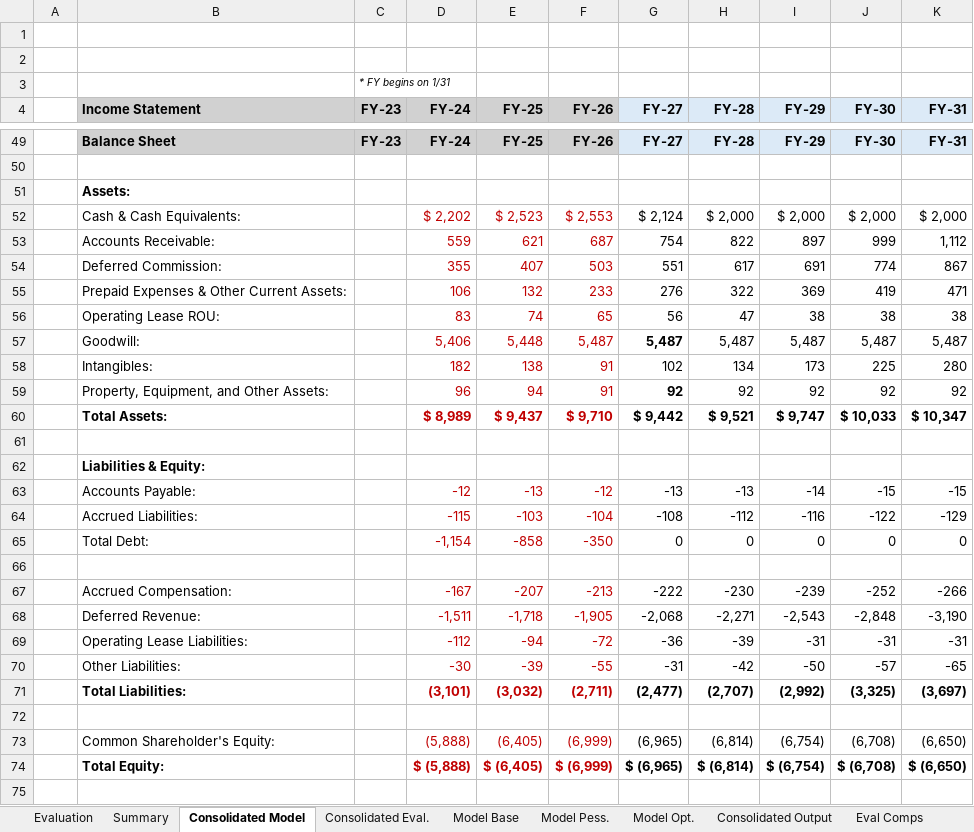
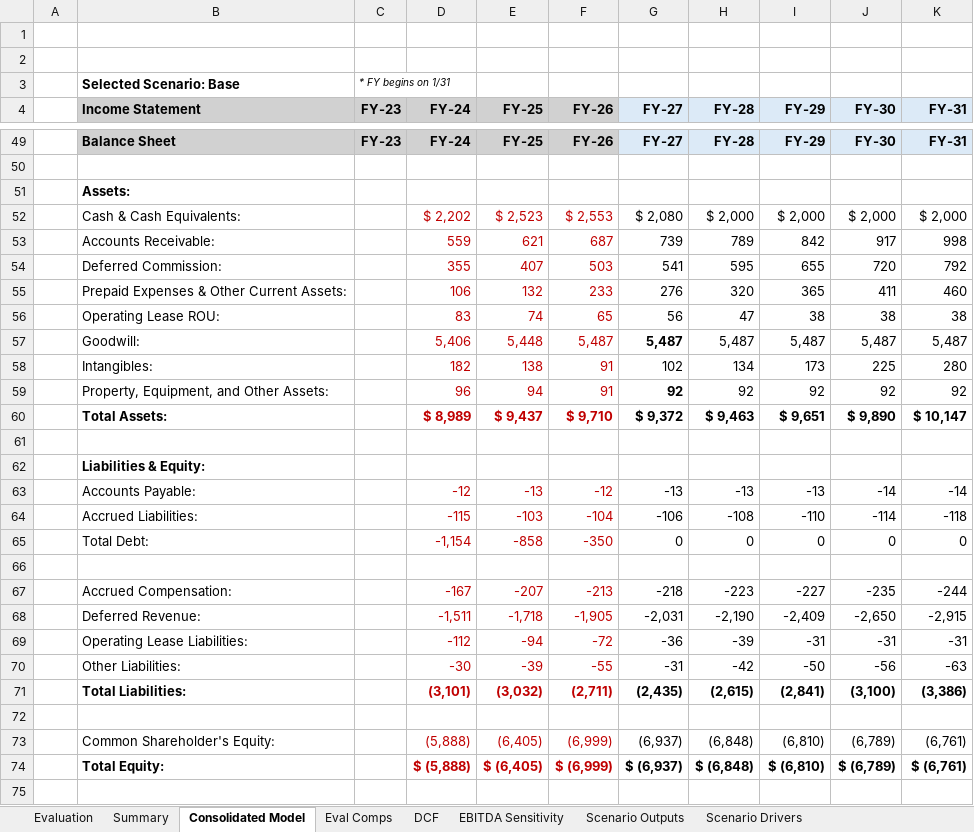
Before and after one commit to samuelpbowie/LighthouseCapitalResearch, an Excel workbook: model_files/Okta Model.xlsm, sheet Consolidated Model, drawn as a sheet; only a part is shown, gaps mark what is left out; values as stored, in another font and other column widths than the file's, no borders; removed rows and columns are numbered as before the commit, all else as after; the diff covers the shown part only; the diff names each change by its address in the sheet, - before the commit and + after, or states it on an @@ line.

```diff
--- a/model_files/Okta Model.xlsm (sheet Consolidated Model)
+++ b/model_files/Okta Model.xlsm (sheet Consolidated Model)
@@ sheet tab hidden: Consolidated Eval. @@
@@ sheet tab hidden: Model Base @@
@@ sheet tab hidden: Model Pess. @@
@@ sheet tab hidden: Model Opt. @@
@@ sheet tab hidden: Consolidated Output @@
-B3 (Income Statement): (empty)
+B3 (Income Statement): Selected Scenario: Base
-G52 (FY-27): $ 2,124
+G52 (FY-27): $ 2,080
-row 53:  | Accounts Receivable: |  | 559 | 621 | 687 | 754 | 822 | 897 | 999 | 1,112
-row 54:  | Deferred Commission: |  | 355 | 407 | 503 | 551 | 617 | 691 | 774 | 867
+row 53:  | Accounts Receivable: |  | 559 | 621 | 687 | 739 | 789 | 842 | 917 | 998
+row 54:  | Deferred Commission: |  | 355 | 407 | 503 | 541 | 595 | 655 | 720 | 792
-H55 (FY-28): 322
+H55 (FY-28): 320
-I55 (FY-29): 369
+I55 (FY-29): 365
-J55 (FY-30): 419
+J55 (FY-30): 411
-K55 (FY-31): 471
+K55 (FY-31): 460
-row 60:  | Total Assets: |  | $ 8,989 | $ 9,437 | $ 9,710 | $ 9,442 | $ 9,521 | $ 9,747 | $ 10,033 | $ 10,347
+row 60:  | Total Assets: |  | $ 8,989 | $ 9,437 | $ 9,710 | $ 9,372 | $ 9,463 | $ 9,651 | $ 9,890 | $ 10,147
-I63 (FY-29): -14
+I63 (FY-29): -13
-J63 (FY-30): -15
+J63 (FY-30): -14
-K63 (FY-31): -15
+K63 (FY-31): -14
-row 64:  | Accrued Liabilities: |  | -115 | -103 | -104 | -108 | -112 | -116 | -122 | -129
+row 64:  | Accrued Liabilities: |  | -115 | -103 | -104 | -106 | -108 | -110 | -114 | -118
-row 67:  | Accrued Compensation: |  | -167 | -207 | -213 | -222 | -230 | -239 | -252 | -266
-row 68:  | Deferred Revenue: |  | -1,511 | -1,718 | -1,905 | -2,068 | -2,271 | -2,543 | -2,848 | -3,190
+row 67:  | Accrued Compensation: |  | -167 | -207 | -213 | -218 | -223 | -227 | -235 | -244
+row 68:  | Deferred Revenue: |  | -1,511 | -1,718 | -1,905 | -2,031 | -2,190 | -2,409 | -2,650 | -2,915
-J70 (FY-30): -57
+J70 (FY-30): -56
-K70 (FY-31): -65
+K70 (FY-31): -63
-row 71:  | Total Liabilities: |  | (3,101) | (3,032) | (2,711) | (2,477) | (2,707) | (2,992) | (3,325) | (3,697)
+row 71:  | Total Liabilities: |  | (3,101) | (3,032) | (2,711) | (2,435) | (2,615) | (2,841) | (3,100) | (3,386)
-row 73:  | Common Shareholder's Equity: |  | (5,888) | (6,405) | (6,999) | (6,965) | (6,814) | (6,754) | (6,708) | (6,650)
+row 73:  | Common Shareholder's Equity: |  | (5,888) | (6,405) | (6,999) | (6,937) | (6,848) | (6,810) | (6,789) | (6,761)
-G74 (FY-27): $ (6,965)
+G74 (FY-27): $ (6,937)
-H74 (FY-28): $ (6,814)
+H74 (FY-28): $ (6,848)
-I74 (FY-29): $ (6,754)
+I74 (FY-29): $ (6,810)
-J74 (FY-30): $ (6,708)
+J74 (FY-30): $ (6,789)
-K74 (FY-31): $ (6,650)
+K74 (FY-31): $ (6,761)
```
Also changed, not shown: 3 added rows, 3 removed rows and 162 edited cells elsewhere in this sheet, sheet Cash Flow Drivers, sheet Income Statement Drivers, sheet Scenario Outputs, sheet Balance Sheet Drivers, sheet Condensed Stockholders Equity, sheet Summary, 4 more sheets, charts or pictures, 6 other files.
